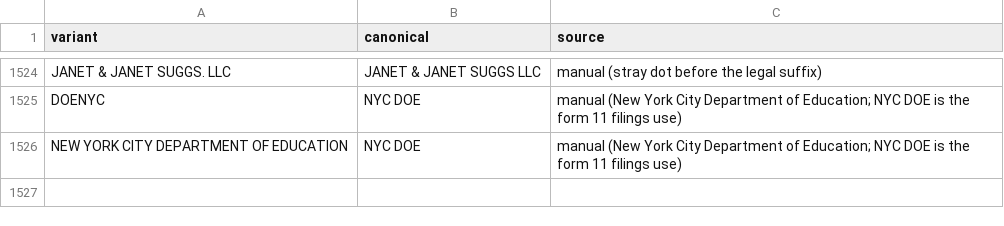
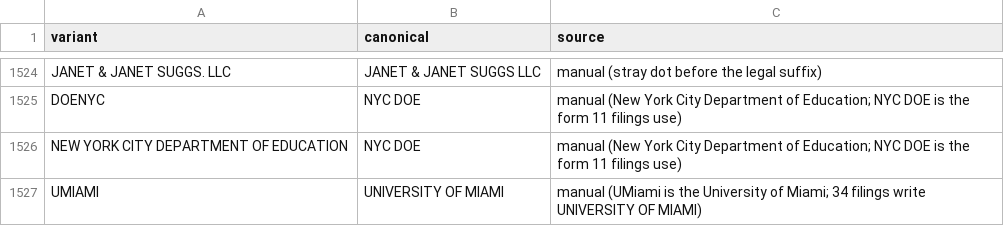
Before and after one commit to tareeqemad/fec-pipeline, a CSV file: data/rules/employer_name_rules.csv, drawn as a sheet; only a part is shown, gaps mark what is left out.

Commit message:
Previous employer: a trailing P/T or F/T is a work schedule, not a second company
The cached FEC answer UMIAMI P/T (part time) was split at the slash into UMIAMI P / T and kept as UMIAMI P. The schedule suffix now goes first, and UMIAMI joins the 34 filings that write UNIVERSITY OF MIAMI.

```diff
--- a/data/rules/employer_name_rules.csv
+++ b/data/rules/employer_name_rules.csv
@@ -1526 +1526,2 @@ DOENYC,NYC DOE,manual (New York City Department of Education; NYC DOE is the for
 NEW YORK CITY DEPARTMENT OF EDUCATION,NYC DOE,manual (New York City Department of Education; NYC DOE is the form 11 filings use)
+UMIAMI,UNIVERSITY OF MIAMI,manual (UMiami is the University of Miami; 34 filings write UNIVERSITY OF MIAMI)
```
Also changed, not shown: 2 other files.
